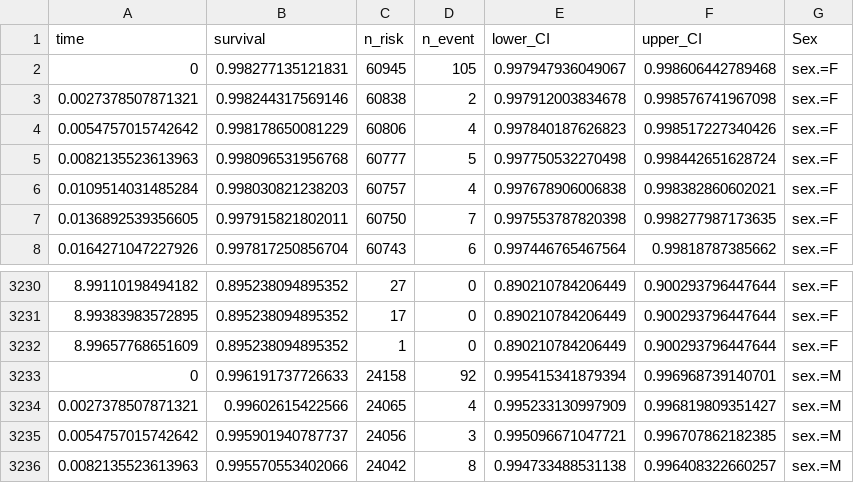
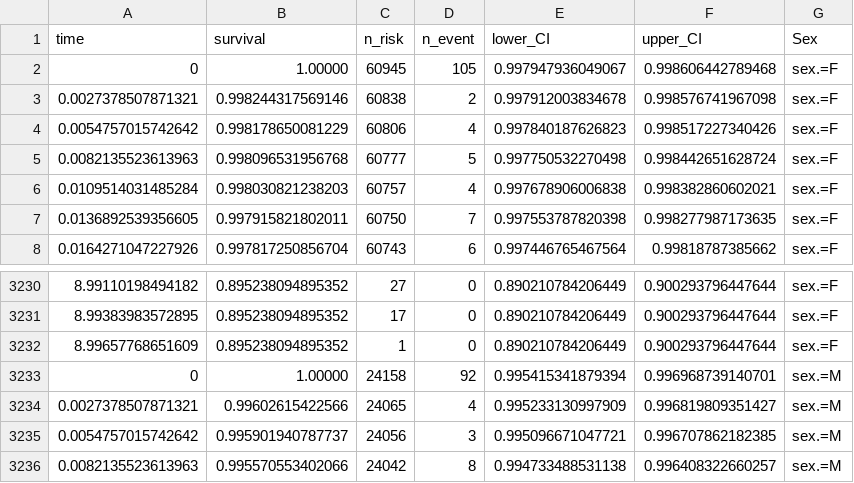
Before and after one commit to scan2030/SCAN-WP1-WP2-JS-Data-Visualization, a CSV file: SCAN-MDD/KM_curve_data_by_Sex.csv, drawn as a sheet; only a part is shown, gaps mark what is left out.

Commit message:
data

```diff
--- a/SCAN-MDD/KM_curve_data_by_Sex.csv
+++ b/SCAN-MDD/KM_curve_data_by_Sex.csv
@@ -1,3 +1,3 @@
 "time","survival","n_risk","n_event","lower_CI","upper_CI","Sex"
-0,0.998277135121831,60945,105,0.997947936049067,0.998606442789468,"sex.=F"
+0,1.00000,60945,105,0.997947936049067,0.998606442789468,"sex.=F"
 0.0027378507871321,0.998244317569146,60838,2,0.997912003834678,0.998576741967098,"sex.=F"
@@ -3232,3 +3232,3 @@
 8.99657768651609,0.895238094895352,1,0,0.890210784206449,0.900293796447644,"sex.=F"
-0,0.996191737726633,24158,92,0.995415341879394,0.996968739140701,"sex.=M"
+0,1.00000,24158,92,0.995415341879394,0.996968739140701,"sex.=M"
 0.0027378507871321,0.99602615422566,24065,4,0.995233130997909,0.996819809351427,"sex.=M"
```
Also changed, not shown: SCAN-CD/KM_curve_data_by_Sex.csv, SCAN-CD/KM_curve_data_total.csv, 6 other files.
